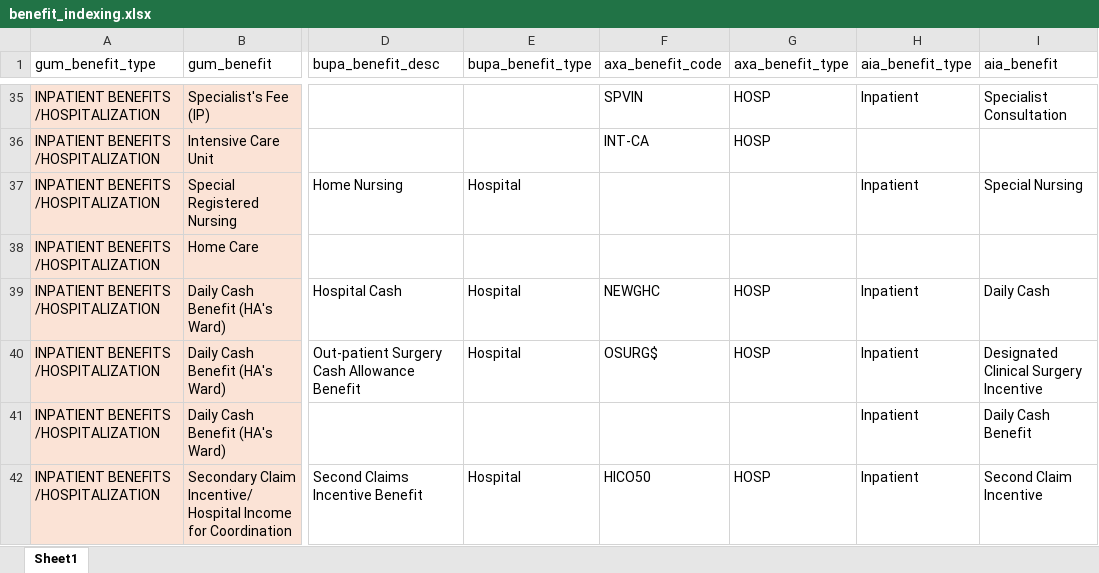
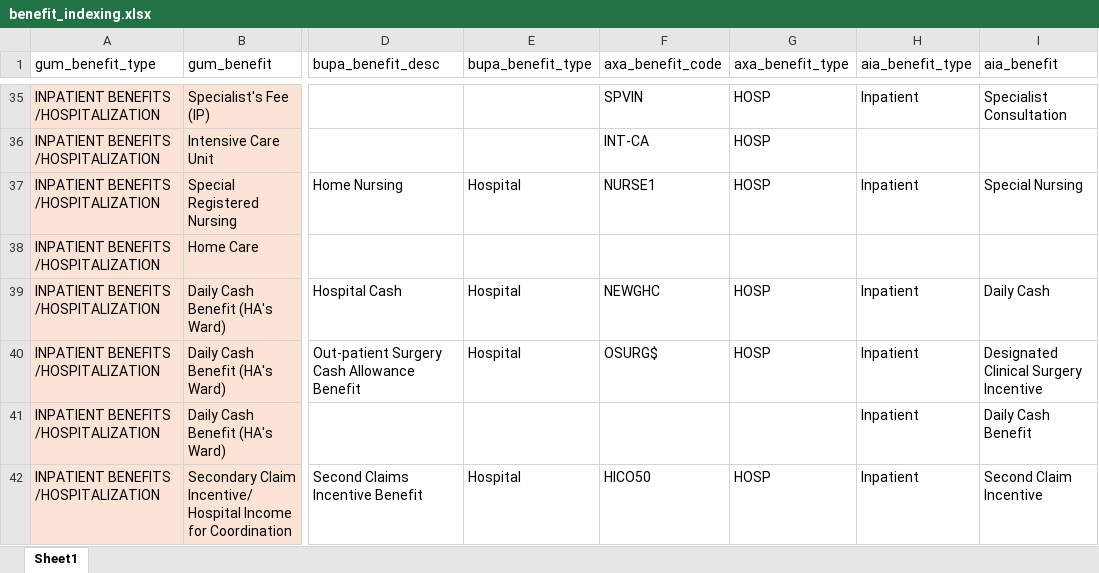
Before and after one commit to Tiriosh1007/RawClaimMCR, an Excel workbook: benefit_indexing.xlsx, sheet Sheet1, drawn as a sheet; only a part is shown, gaps mark what is left out; values as stored, in another font and other column widths than the file's, no borders; the diff names each change by its address in the sheet, - before the commit and + after, or states it on an @@ line.

Commit message:
axa benefit updated

```diff
--- a/benefit_indexing.xlsx (sheet Sheet1)
+++ b/benefit_indexing.xlsx (sheet Sheet1)
-F37 (axa_benefit_code): (empty)
+F37 (axa_benefit_code): NURSE1
-G37 (axa_benefit_type): (empty)
+G37 (axa_benefit_type): HOSP
```
